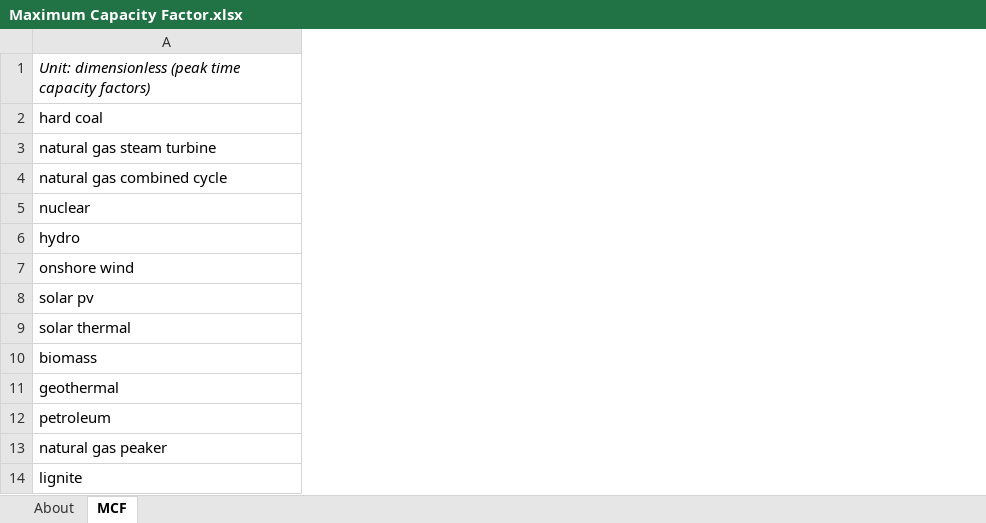
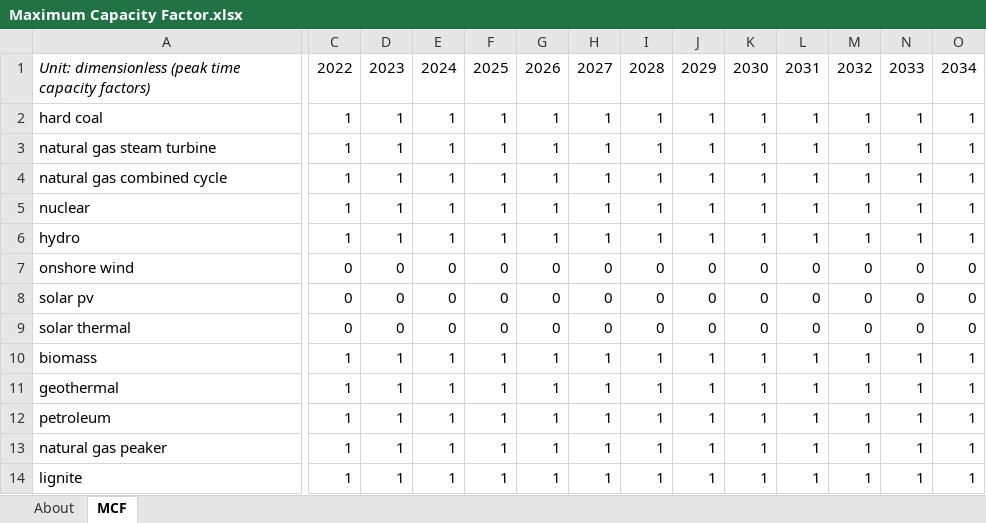
Before and after one commit to EnergyInnovation/eps-northdakota, an Excel workbook: InputData/elec/MCF/Maximum Capacity Factor.xlsx, sheet MCF, drawn as a sheet; only a part is shown, gaps mark what is left out; values as stored, in another font and other column widths than the file's, no borders; the diff covers the shown part only; the diff names each change by its address in the sheet, - before the commit and + after, or states it on an @@ line.

```diff
--- a/InputData/elec/MCF/Maximum Capacity Factor.xlsx (sheet MCF)
+++ b/InputData/elec/MCF/Maximum Capacity Factor.xlsx (sheet MCF)
+column C, rows 1-14: 2022 | 1 | 1 | 1 | 1 | 1 | 0 | 0 | 0 | 1 | 1 | 1 | 1 | 1
+column D, rows 1-14: 2023 | 1 | 1 | 1 | 1 | 1 | 0 | 0 | 0 | 1 | 1 | 1 | 1 | 1
+column E, rows 1-14: 2024 | 1 | 1 | 1 | 1 | 1 | 0 | 0 | 0 | 1 | 1 | 1 | 1 | 1
+column F, rows 1-14: 2025 | 1 | 1 | 1 | 1 | 1 | 0 | 0 | 0 | 1 | 1 | 1 | 1 | 1
+column G, rows 1-14: 2026 | 1 | 1 | 1 | 1 | 1 | 0 | 0 | 0 | 1 | 1 | 1 | 1 | 1
+column H, rows 1-14: 2027 | 1 | 1 | 1 | 1 | 1 | 0 | 0 | 0 | 1 | 1 | 1 | 1 | 1
+column I, rows 1-14: 2028 | 1 | 1 | 1 | 1 | 1 | 0 | 0 | 0 | 1 | 1 | 1 | 1 | 1
+column J, rows 1-14: 2029 | 1 | 1 | 1 | 1 | 1 | 0 | 0 | 0 | 1 | 1 | 1 | 1 | 1
+column K, rows 1-14: 2030 | 1 | 1 | 1 | 1 | 1 | 0 | 0 | 0 | 1 | 1 | 1 | 1 | 1
+column L, rows 1-14: 2031 | 1 | 1 | 1 | 1 | 1 | 0 | 0 | 0 | 1 | 1 | 1 | 1 | 1
+column M, rows 1-14: 2032 | 1 | 1 | 1 | 1 | 1 | 0 | 0 | 0 | 1 | 1 | 1 | 1 | 1
+column N, rows 1-14: 2033 | 1 | 1 | 1 | 1 | 1 | 0 | 0 | 0 | 1 | 1 | 1 | 1 | 1
+column O, rows 1-14: 2034 | 1 | 1 | 1 | 1 | 1 | 0 | 0 | 0 | 1 | 1 | 1 | 1 | 1
```
Also changed, not shown: 16 added columns and 1 edited cell elsewhere in this sheet, sheet About, InputData/ctrl-settings/BESHFoFRV/Boolean Elec Suppliers Have Foresight of Future RPS Values.xlsx, InputData/elec/DPbES/Dispatch Priority by Elec Source.xlsx, 51 other files.
